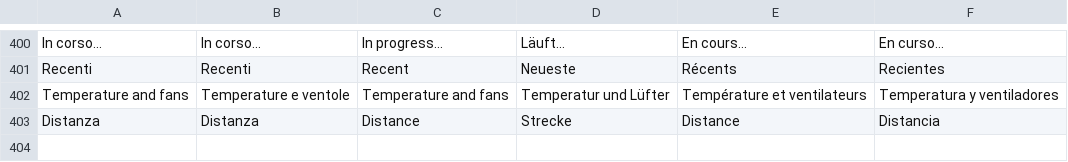
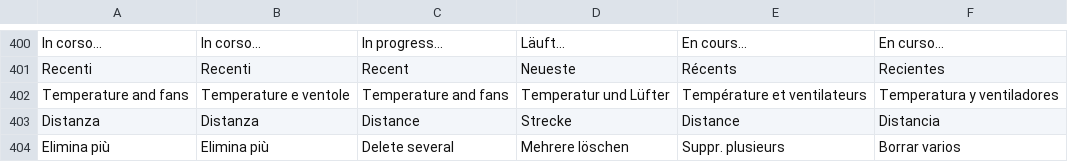
Before and after one commit to AlbertoTrento/ADL-Screen, a TSV file: i18n/testi.tsv, drawn as a sheet; only a part is shown, gaps mark what is left out.

```diff
--- a/i18n/testi.tsv
+++ b/i18n/testi.tsv
@@ -403 +403,2 @@ Temperature and fans	Temperature e ventole	Temperature and fans	Temperatur und L
 Distanza	Distanza	Distance	Strecke	Distance	Distancia
+Elimina più	Elimina più	Delete several	Mehrere löschen	Suppr. plusieurs	Borrar varios
```
Also changed, not shown: 4 other files.
